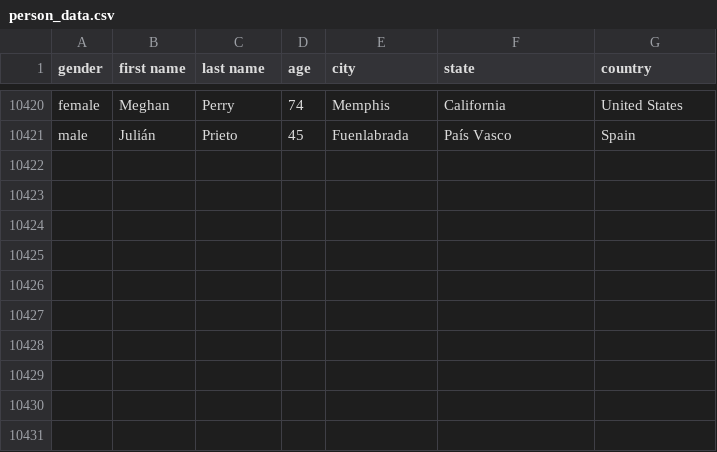
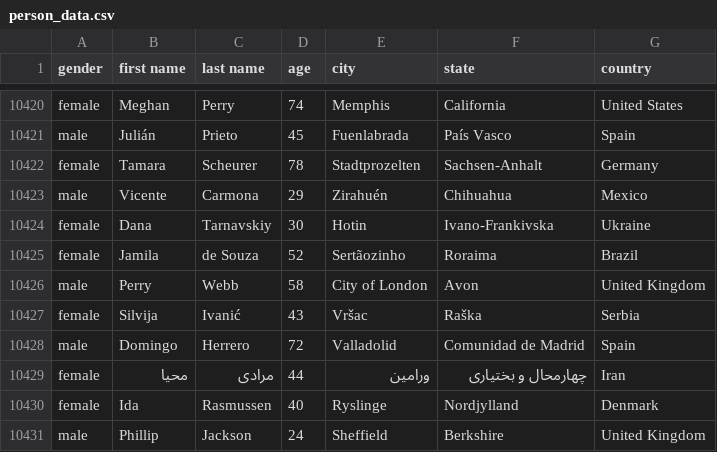
Before and after one commit to AhmadMHanif7/GitHub-Actions-Test, a CSV file: data/person_data.csv, drawn as a sheet; only a part is shown, gaps mark what is left out.

```diff
--- a/data/person_data.csv
+++ b/data/person_data.csv
@@ -10421 +10421,11 @@ female,Meghan,Perry,74,Memphis,California,United States
 male,Julián,Prieto,45,Fuenlabrada,País Vasco,Spain
+female,Tamara,Scheurer,78,Stadtprozelten,Sachsen-Anhalt,Germany
+male,Vicente,Carmona,29,Zirahuén,Chihuahua,Mexico
+female,Dana,Tarnavskiy,30,Hotin,Ivano-Frankivska,Ukraine
+female,Jamila,de Souza,52,Sertãozinho,Roraima,Brazil
+male,Perry,Webb,58,City of London,Avon,United Kingdom
+female,Silvija,Ivanić,43,Vršac,Raška,Serbia
+male,Domingo,Herrero,72,Valladolid,Comunidad de Madrid,Spain
+female,محیا,مرادی,44,ورامین,چهارمحال و بختیاری,Iran
+female,Ida,Rasmussen,40,Ryslinge,Nordjylland,Denmark
+male,Phillip,Jackson,24,Sheffield,Berkshire,United Kingdom
```
